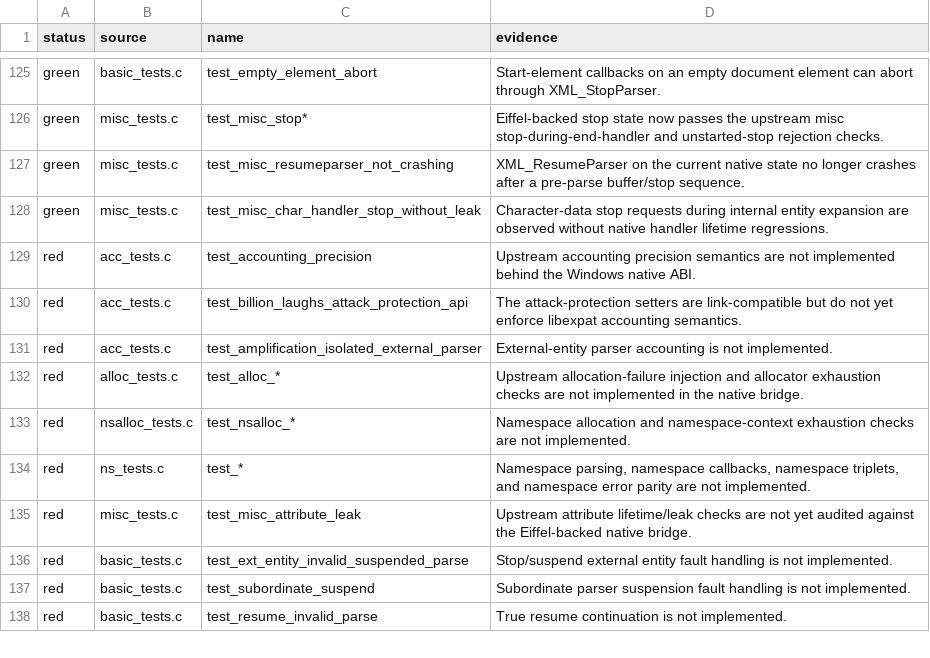
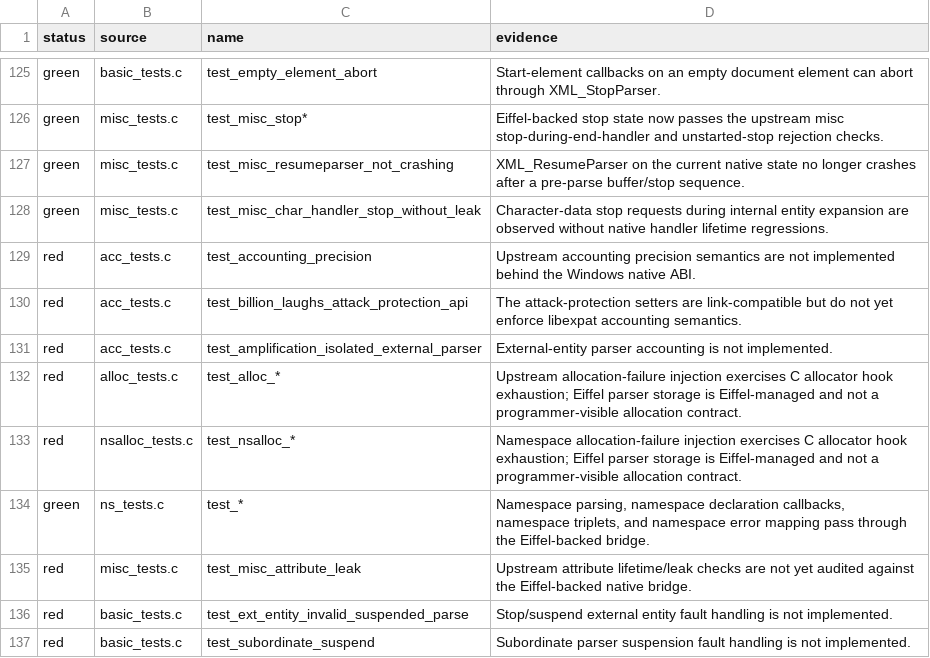
Before and after one commit to andersoxie/xpact, a TSV file: adapters/libexpat/parity.tsv, drawn as a sheet; only a part is shown, gaps mark what is left out; the shorter side is filled out with more unchanged rows.

Commit message:
Implemented the next chunk in Eiffel: namespace parsing is now green against the libexpat namespace suite surface, while allocator-injection rows remain documented as a C allocator-hook concern, not an Eiffel parser
Key changes:
Added namespace mode, namespace scopes, QName validation/expansion, namespace callbacks, return triplets, and namespace-aware DOCTYPE/root matching in src/xp_parser.e (line 146).
Kept C native changes limited to ABI state/callback wiring, e.g. XML_SetNamespaceDeclHandler and XML_SetReturnNSTriplet in native/xpact_native.c (line 489).
Moved ns_tests.c test_* from red to green in adapters/libexpat/parity.tsv (line 134).
Reduced expanded expected failures from 143 to 110; allocator rows now explicitly say they are C allocator-hook failure-injection coverage, not Eiffel-managed allocation behavior.
Updated the parity docs in docs/libexpat-parity.md (line 21).
Verification passed:
powershell -ExecutionPolicy Bypass -File .\scripts\build_native_eiffel.ps1
powershell -ExecutionPolicy Bypass -File .\scripts\run_libexpat_adapter.ps1 -Mode NativeSuite ...
powershell -ExecutionPolicy Bypass -File .\scripts\run_native_abi_tests.ps1 -Target Windows
powershell -ExecutionPolicy Bypass -File .\scripts\run_native_runtime_smoke.ps1
ec -batch -config tests\xpact_tests.ecf -target xpact_tests
.\EIFGENs\xpact_tests\W_code\xpact_tests.exe
The full libexpat adapter still reports “failed as expected”, but now only inside the updated 110-row expected-failure surface.

```diff
--- a/adapters/libexpat/parity.tsv
+++ b/adapters/libexpat/parity.tsv
@@ -131,5 +131,5 @@ red	acc_tests.c	test_billion_laughs_attack_protection_api	The attack-protection
 red	acc_tests.c	test_amplification_isolated_external_parser	External-entity parser accounting is not implemented.
-red	alloc_tests.c	test_alloc_*	Upstream allocation-failure injection and allocator exhaustion checks are not implemented in the native bridge.
-red	nsalloc_tests.c	test_nsalloc_*	Namespace allocation and namespace-context exhaustion checks are not implemented.
-red	ns_tests.c	test_*	Namespace parsing, namespace callbacks, namespace triplets, and namespace error parity are not implemented.
+red	alloc_tests.c	test_alloc_*	Upstream allocation-failure injection exercises C allocator hook exhaustion; Eiffel parser storage is Eiffel-managed and not a programmer-visible allocation contract.
+red	nsalloc_tests.c	test_nsalloc_*	Namespace allocation-failure injection exercises C allocator hook exhaustion; Eiffel parser storage is Eiffel-managed and not a programmer-visible allocation contract.
+green	ns_tests.c	test_*	Namespace parsing, namespace declaration callbacks, namespace triplets, and namespace error mapping pass through the Eiffel-backed bridge.
 red	misc_tests.c	test_misc_attribute_leak	Upstream attribute lifetime/leak checks are not yet audited against the Eiffel-backed native bridge.
```
Also changed, not shown: adapters/libexpat/expected-failures.tsv, 11 other files.
